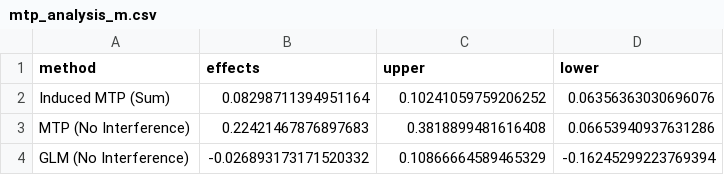
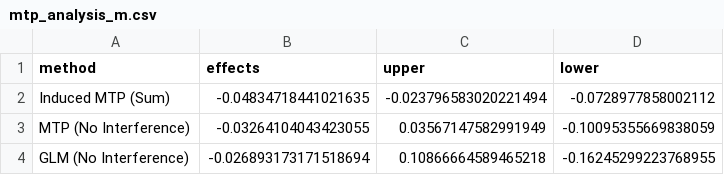
Before and after one commit to salbalkus/pub-code-mtp-interfere, a CSV file: results/mtp_analysis_m.csv, drawn as a sheet.

```diff
--- a/results/mtp_analysis_m.csv
+++ b/results/mtp_analysis_m.csv
@@ -1,4 +1,4 @@
 method,effects,upper,lower
-Induced MTP (Sum),0.08298711394951164,0.10241059759206252,0.06356363030696076
-MTP (No Interference),0.22421467876897683,0.3818899481616408,0.06653940937631286
-GLM (No Interference),-0.026893173171520332,0.10866664589465329,-0.16245299223769394
+Induced MTP (Sum),-0.04834718441021635,-0.023796583020221494,-0.0728977858002112
+MTP (No Interference),-0.03264104043423055,0.03567147582991949,-0.10095355669838059
+GLM (No Interference),-0.026893173171518694,0.10866664589465218,-0.16245299223768955
```
Also changed, not shown: results/mtp_analysis_a.csv, results/mtp_grid_a.csv, 35 other files.
